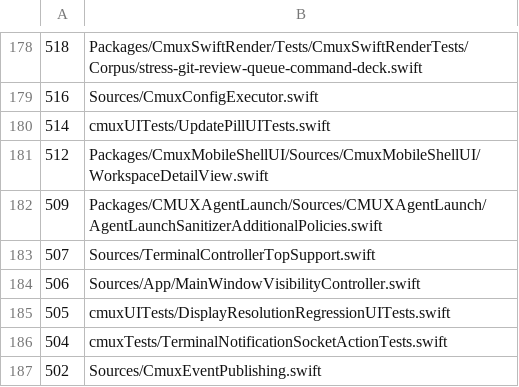
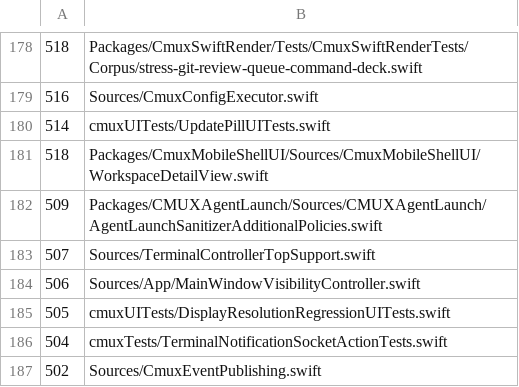
Before and after one commit to AngryAnt3201/cmux, a TSV file: .github/swift-file-length-budget.tsv, drawn as a sheet; only a part is shown, gaps mark what is left out.

```diff
--- a/.github/swift-file-length-budget.tsv
+++ b/.github/swift-file-length-budget.tsv
@@ -180,3 +180,3 @@
 514	cmuxUITests/UpdatePillUITests.swift
-512	Packages/CmuxMobileShellUI/Sources/CmuxMobileShellUI/WorkspaceDetailView.swift
+518	Packages/CmuxMobileShellUI/Sources/CmuxMobileShellUI/WorkspaceDetailView.swift
 509	Packages/CMUXAgentLaunch/Sources/CMUXAgentLaunch/AgentLaunchSanitizerAdditionalPolicies.swift
```
Also changed, not shown: 1 other file.
